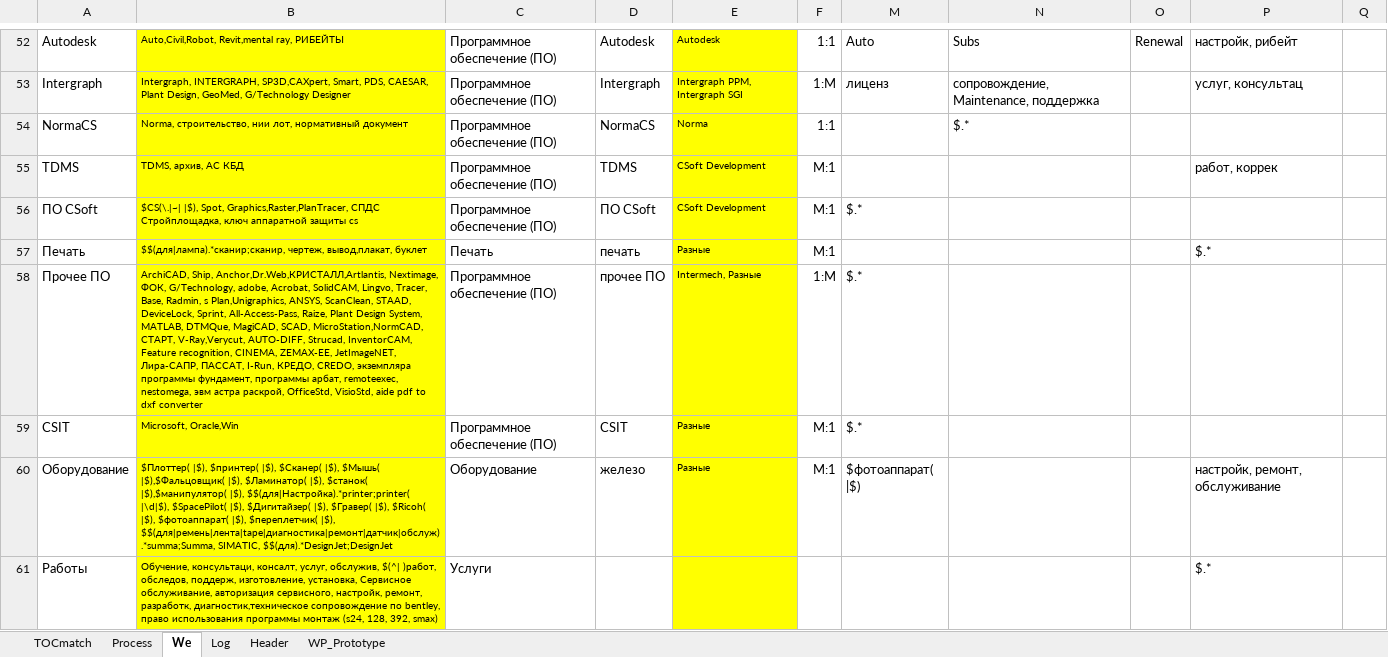
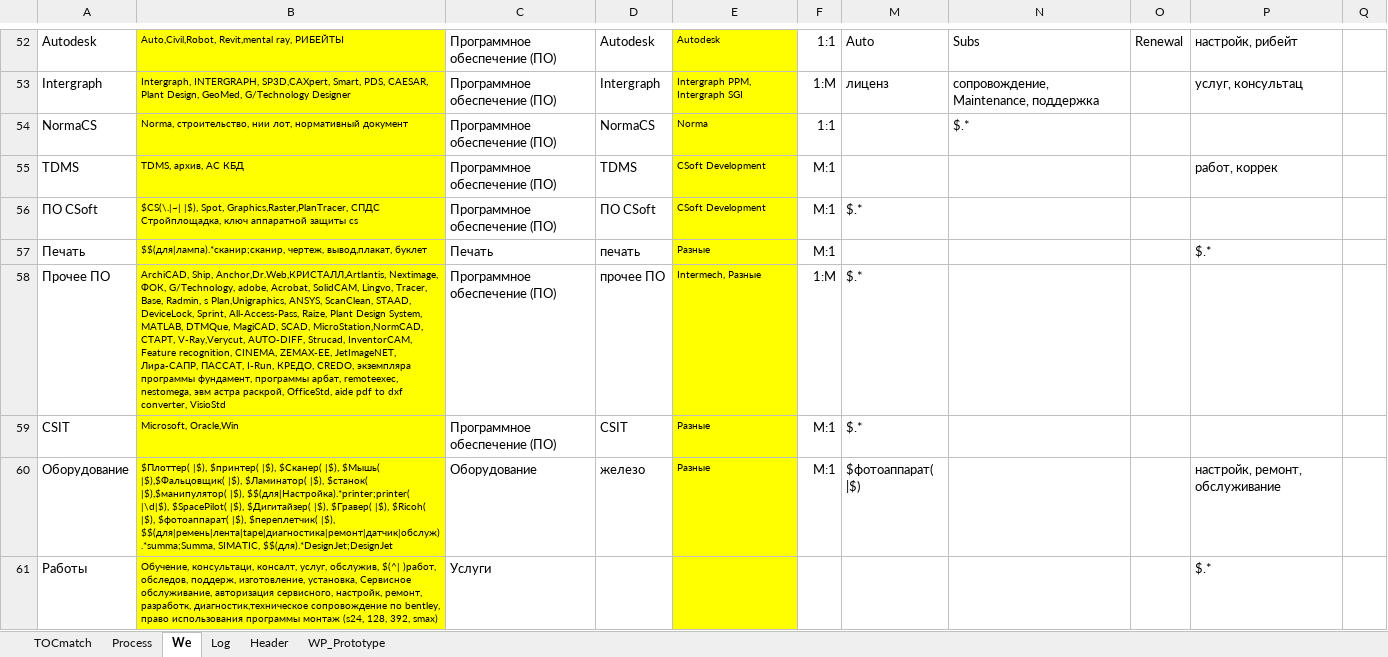
Before and after one commit to PavelKhrapkin/match, an Excel workbook: match2.0/match.xlsm, sheet We, drawn as a sheet; only a part is shown, gaps mark what is left out; values as stored, in another font and other column widths than the file's, no borders; the diff covers the shown part only; the diff names each change by its address in the sheet, - before the commit and + after, or states it on an @@ line.

```diff
--- a/match2.0/match.xlsm (sheet We)
+++ b/match2.0/match.xlsm (sheet We)
-B58: …раскрой, OfficeStd, VisioStd, aide pdf to dxf converter
+B58: …раскрой, OfficeStd, aide pdf to dxf converter, VisioStd
```
Also changed, not shown: 1 edited cell elsewhere in this sheet, sheet Log, sheet Header, sheet Process, sheet TOCmatch, hidden cells, charts or pictures.
